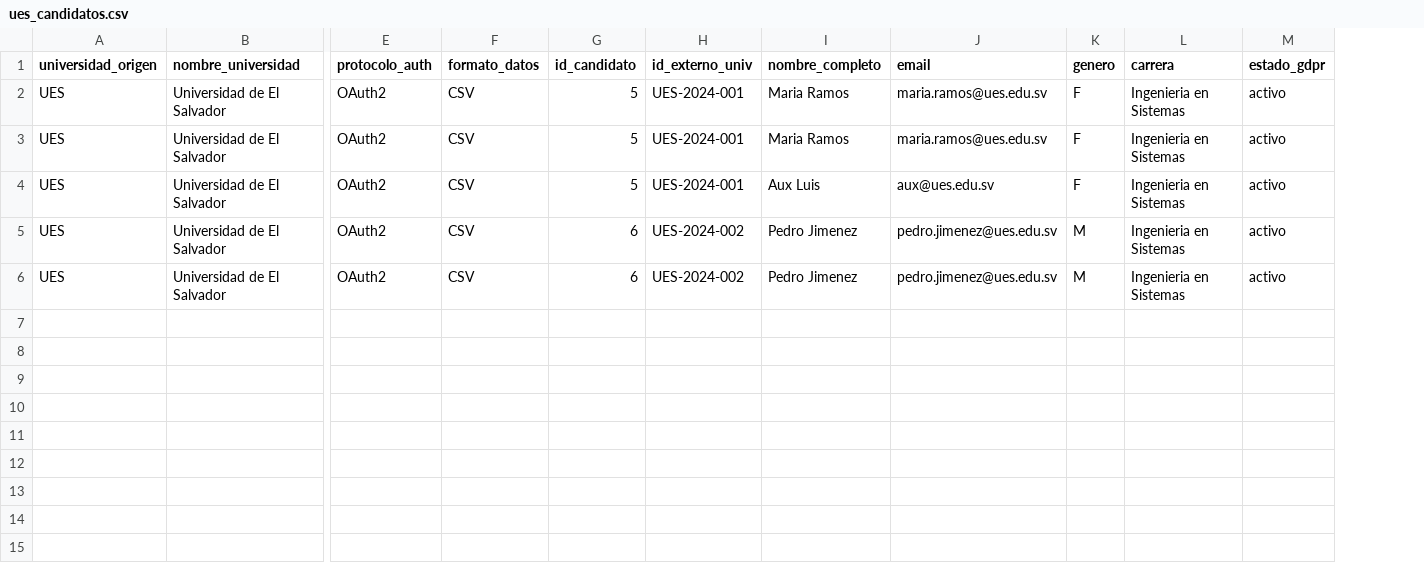
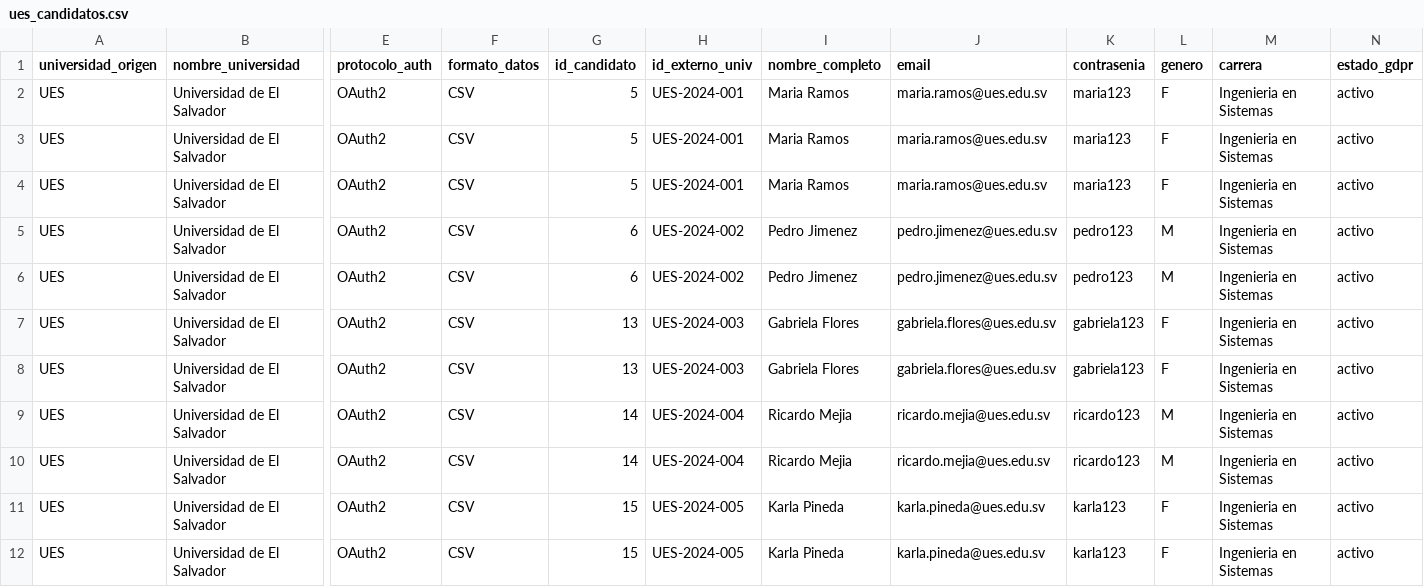
Before and after one commit to aidaorantes9/AYD2_P_VJ2026_PROYECTO_G5, a CSV file: backend/dev2-integracion/archivos_prueba/ues_candidatos.csv, drawn as a sheet; only a part is shown, gaps mark what is left out; rows hold the shown columns only; the diff names each change by its address in the sheet, - before the commit and + after, or states it on an @@ line.

```diff
--- a/backend/dev2-integracion/archivos_prueba/ues_candidatos.csv
+++ b/backend/dev2-integracion/archivos_prueba/ues_candidatos.csv
+column K (contrasenia), rows 2-6: maria123 | maria123 | maria123 | pedro123 | pedro123
-I4 (nombre_completo): Aux Luis
+I4 (nombre_completo): Maria Ramos
-J4 (email): aux@ues.edu.sv
+J4 (email): maria.ramos@ues.edu.sv
+row 7: UES | Universidad de El Salvador | OAuth2 | CSV | 13 | UES-2024-003 | Gabriela Flores | gabriela.flores@ues.edu.sv | gabriela123 | F | Ingenieria en Sistemas | activo
+row 8: UES | Universidad de El Salvador | OAuth2 | CSV | 13 | UES-2024-003 | Gabriela Flores | gabriela.flores@ues.edu.sv | gabriela123 | F | Ingenieria en Sistemas | activo
+row 9: UES | Universidad de El Salvador | OAuth2 | CSV | 14 | UES-2024-004 | Ricardo Mejia | ricardo.mejia@ues.edu.sv | ricardo123 | M | Ingenieria en Sistemas | activo
+row 10: UES | Universidad de El Salvador | OAuth2 | CSV | 14 | UES-2024-004 | Ricardo Mejia | ricardo.mejia@ues.edu.sv | ricardo123 | M | Ingenieria en Sistemas | activo
+row 11: UES | Universidad de El Salvador | OAuth2 | CSV | 15 | UES-2024-005 | Karla Pineda | karla.pineda@ues.edu.sv | karla123 | F | Ingenieria en Sistemas | activo
+row 12: UES | Universidad de El Salvador | OAuth2 | CSV | 15 | UES-2024-005 | Karla Pineda | karla.pineda@ues.edu.sv | karla123 | F | Ingenieria en Sistemas | activo
```
Also changed, not shown: 20 other files.
